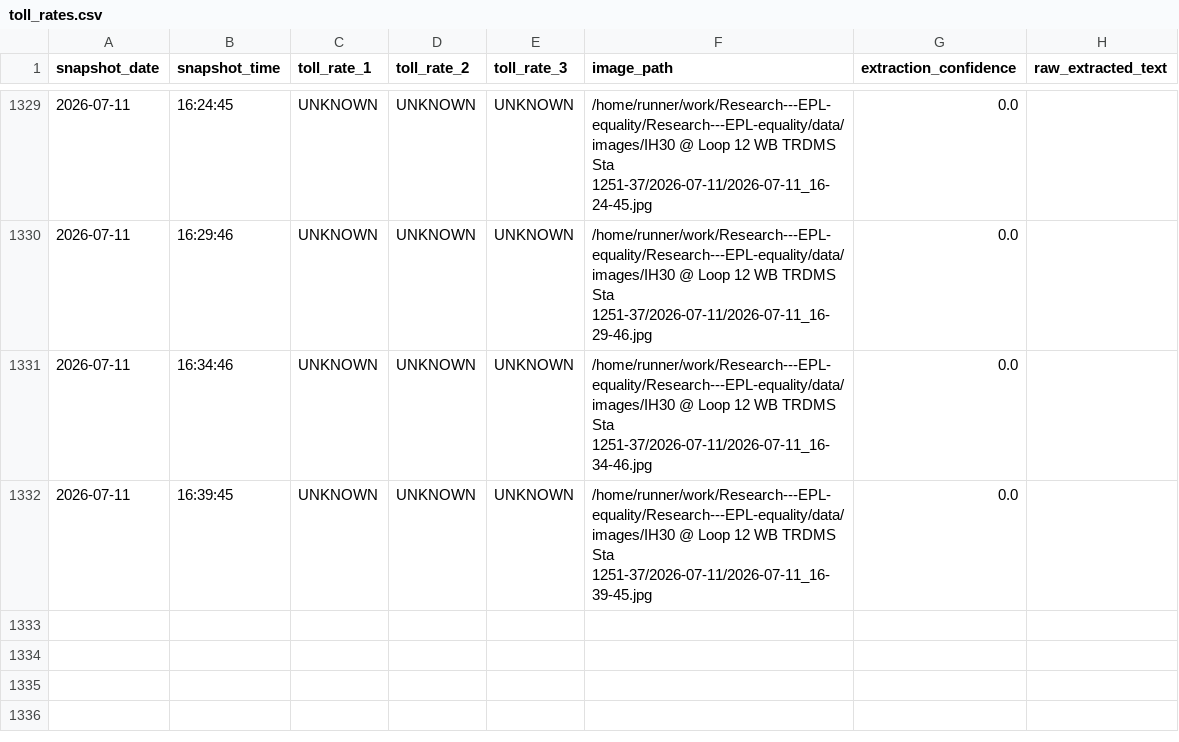
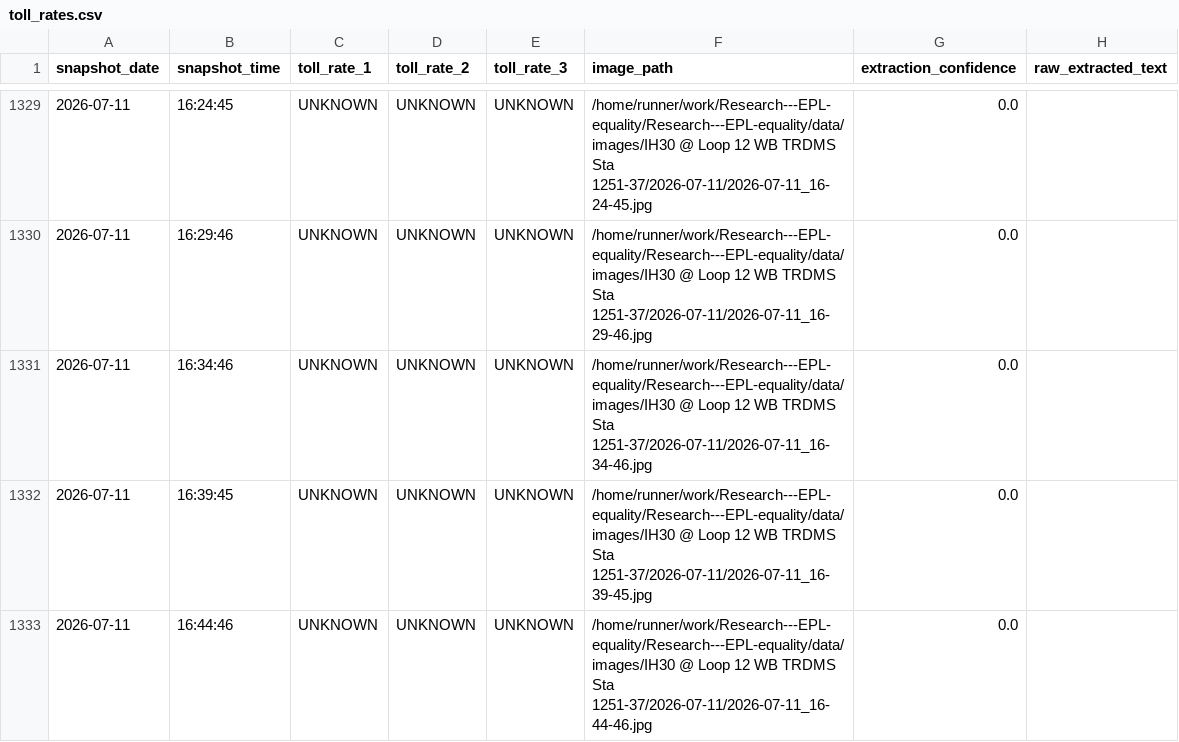
Before and after one commit to aifornsb/Research---EPL-equality, a CSV file: data/toll_rates.csv, drawn as a sheet; only a part is shown, gaps mark what is left out.

```diff
--- a/data/toll_rates.csv
+++ b/data/toll_rates.csv
@@ -1334 +1334,2 @@ snapshot_date,snapshot_time,toll_rate_1,toll_rate_2,toll_rate_3,image_path,extra
 2026-07-11,16:39:45,UNKNOWN,UNKNOWN,UNKNOWN,/home/runner/work/Research---EPL-equality/Research---EPL-equality/data/images/IH30 @ Loop 12 WB TRDMS Sta 1251-37/2026-07-11/2026-07-11_16-39-45.jpg,0.0,
+2026-07-11,16:44:46,UNKNOWN,UNKNOWN,UNKNOWN,/home/runner/work/Research---EPL-equality/Research---EPL-equality/data/images/IH30 @ Loop 12 WB TRDMS Sta 1251-37/2026-07-11/2026-07-11_16-44-46.jpg,0.0,
```
Also changed, not shown: 5 other files.
